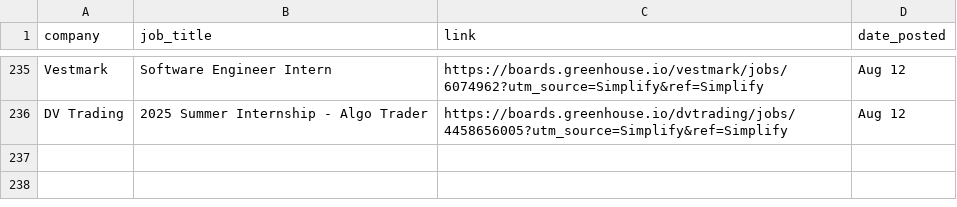
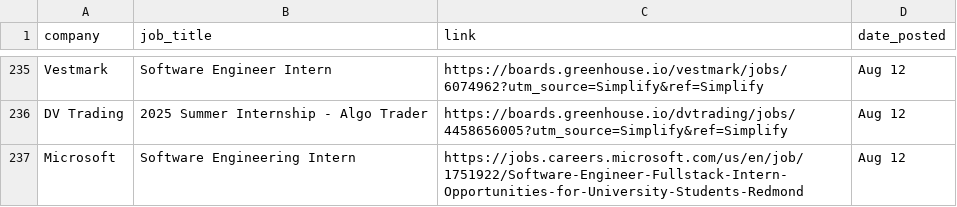
Before and after one commit to dannydxu1/job-monitor, a CSV file: listings.csv, drawn as a sheet; only a part is shown, gaps mark what is left out.

Commit message:
Append new job listings

```diff
--- a/listings.csv
+++ b/listings.csv
@@ -236 +236,2 @@ Vestmark,Software Engineer Intern,https://boards.greenhouse.io/vestmark/jobs/607
 DV Trading,2025 Summer Internship - Algo Trader,https://boards.greenhouse.io/dvtrading/jobs/4458656005?utm_source=Simplify&ref=Simplify,Aug 12
+Microsoft,Software Engineering Intern,https://jobs.careers.microsoft.com/us/en/job/1751922/Software-Engineer-Fullstack-Intern-Opportunities-for-University-Students-Redmond,Aug 12
```
